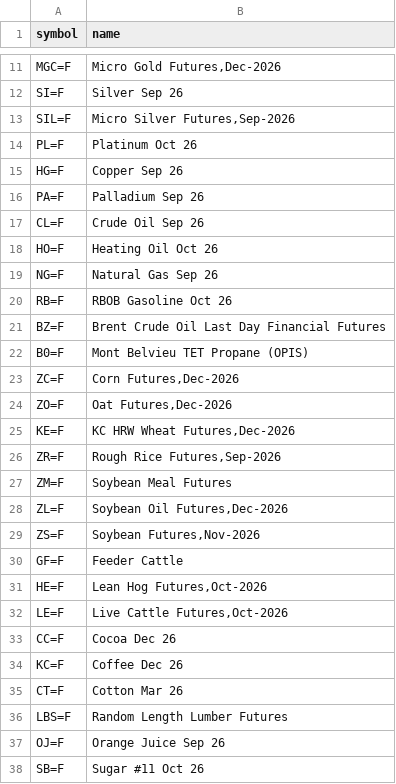
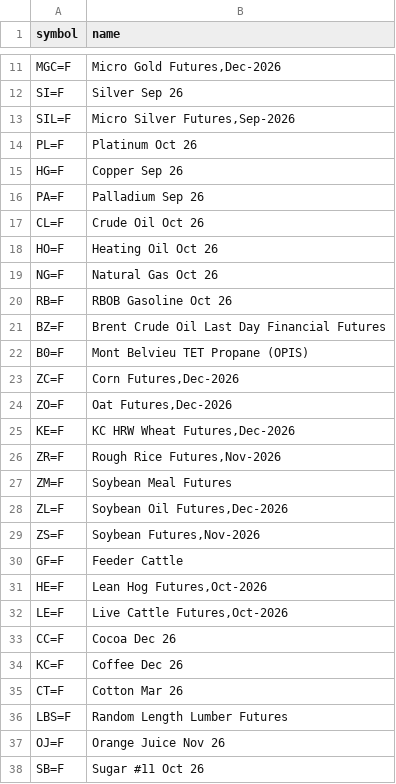
Before and after one commit to harryguiacorn/Ichimoku-Cloud-Signal-Python, a CSV file: asset_list/Futures.csv, drawn as a sheet; only a part is shown, gaps mark what is left out.

```diff
--- a/asset_list/Futures.csv
+++ b/asset_list/Futures.csv
@@ -16,5 +16,5 @@ HG=F,Copper Sep 26
 PA=F,Palladium Sep 26
-CL=F,Crude Oil Sep 26
+CL=F,Crude Oil Oct 26
 HO=F,Heating Oil Oct 26
-NG=F,Natural Gas Sep 26
+NG=F,Natural Gas Oct 26
 RB=F,RBOB Gasoline Oct 26
@@ -25,3 +25,3 @@ ZO=F,"Oat Futures,Dec-2026"
 KE=F,"KC HRW Wheat Futures,Dec-2026"
-ZR=F,"Rough Rice Futures,Sep-2026"
+ZR=F,"Rough Rice Futures,Nov-2026"
 ZM=F,Soybean Meal Futures
@@ -36,3 +36,3 @@ CT=F,Cotton Mar 26
 LBS=F,Random Length Lumber Futures
-OJ=F,Orange Juice Sep 26
+OJ=F,Orange Juice Nov 26
 SB=F,Sugar #11 Oct 26
```
Also changed, not shown: output/sum/Futures-sum-cloud-tkx-merged.csv, output/sum/Kraken-sum-cloud-tkx-merged.csv, 45 other files.
